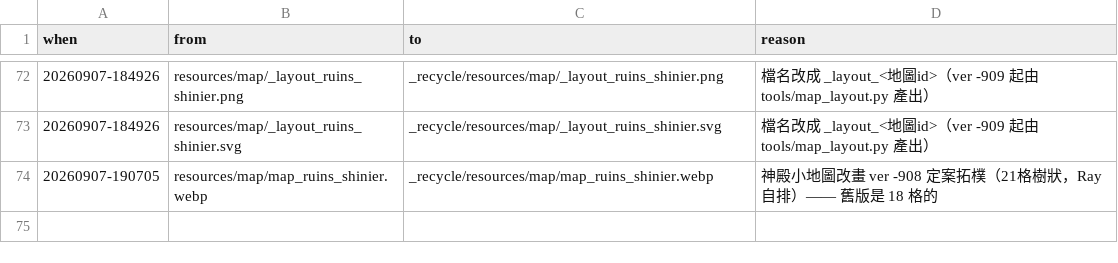
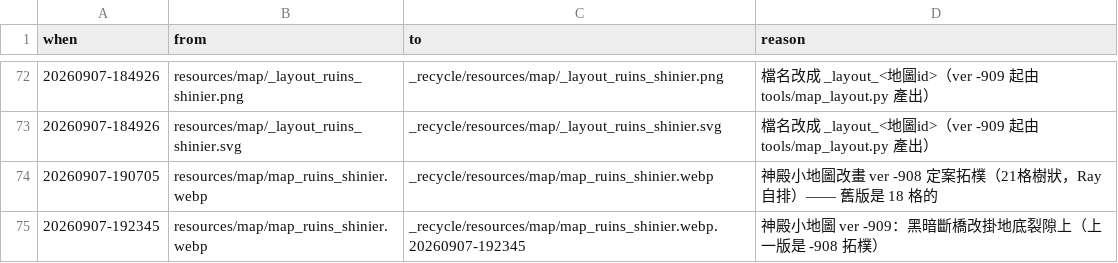
Before and after one commit to raykueco-debug/TIVOT, a TSV file: _recycle/RECYCLE_LOG.tsv, drawn as a sheet; only a part is shown, gaps mark what is left out.

```diff
--- a/_recycle/RECYCLE_LOG.tsv
+++ b/_recycle/RECYCLE_LOG.tsv
@@ -74 +74,2 @@ when	from	to	reason
 20260907-190705	resources/map/map_ruins_shinier.webp	_recycle/resources/map/map_ruins_shinier.webp	神殿小地圖改畫 ver -908 定案拓樸（21格樹狀，Ray 自排）—— 舊版是 18 格的
+20260907-192345	resources/map/map_ruins_shinier.webp	_recycle/resources/map/map_ruins_shinier.webp.20260907-192345	神殿小地圖 ver -909：黑暗斷橋改掛地底裂隙上（上一版是 -908 拓樸）
```
Also changed, not shown: 2 other files.
